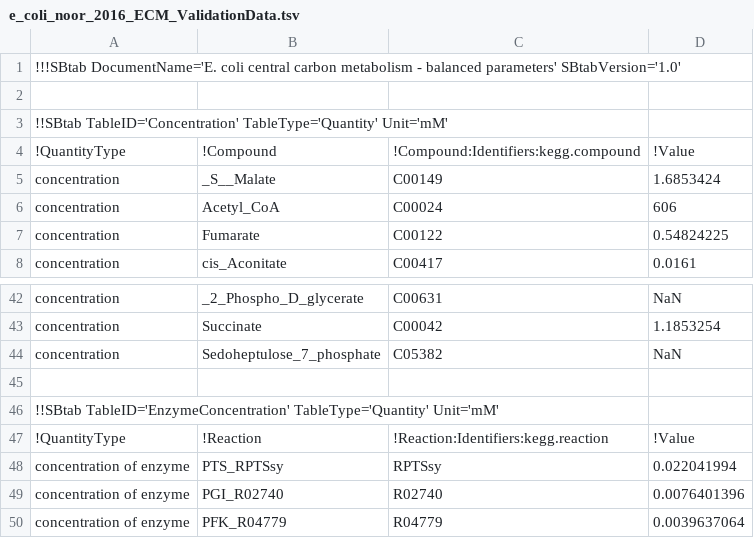
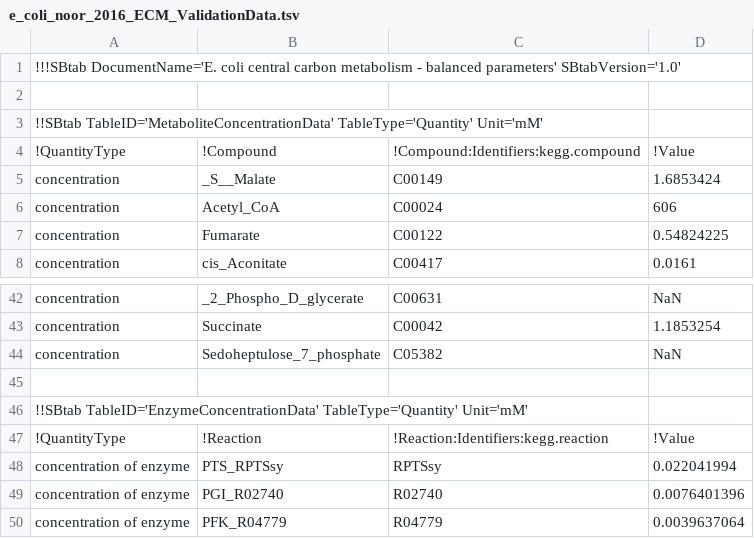
Before and after one commit to liebermeister/enzyme-cost-minimization, a TSV file: resources/model-files/e_coli_noor_2016/e_coli_noor_2016_ECM_ValidationData.tsv, drawn as a sheet; only a part is shown, gaps mark what is left out.

```diff
--- a/resources/model-files/e_coli_noor_2016/e_coli_noor_2016_ECM_ValidationData.tsv
+++ b/resources/model-files/e_coli_noor_2016/e_coli_noor_2016_ECM_ValidationData.tsv
@@ -2,3 +2,3 @@
 			
-!!SBtab TableID='Concentration' TableType='Quantity' Unit='mM'			
+!!SBtab TableID='MetaboliteConcentrationData' TableType='Quantity' Unit='mM'			
 !QuantityType	!Compound	!Compound:Identifiers:kegg.compound	!Value
@@ -45,3 +45,3 @@ concentration	Sedoheptulose_7_phosphate	C05382	NaN
 			
-!!SBtab TableID='EnzymeConcentration' TableType='Quantity' Unit='mM'			
+!!SBtab TableID='EnzymeConcentrationData' TableType='Quantity' Unit='mM'			
 !QuantityType	!Reaction	!Reaction:Identifiers:kegg.reaction	!Value
```
Also changed, not shown: resources/data-files/data-kinetic/kinetic_constants_brenda_eco.tsv, resources/data-files/data-kinetic/kinetic_constants_flamholz_several_organisms.tsv, 13 other files.
